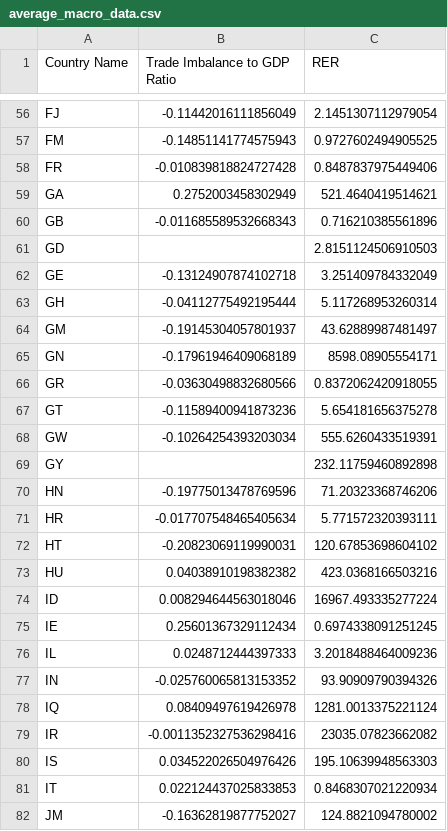
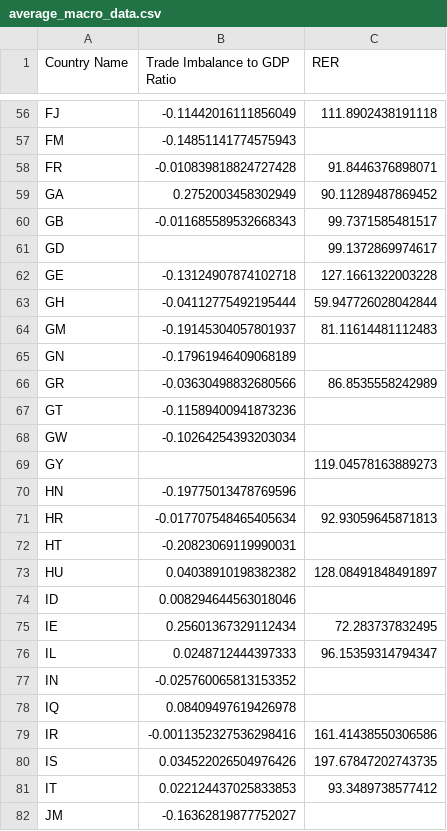
Before and after one commit to xiaolong70701/tariff, a CSV file: output/average_macro_data.csv, drawn as a sheet; only a part is shown, gaps mark what is left out; the diff covers the shown part only; the diff names each change by its address in the sheet, - before the commit and + after, or states it on an @@ line.

```diff
--- a/output/average_macro_data.csv
+++ b/output/average_macro_data.csv
-C56 (RER): 2.1451307112979054
+C56 (RER): 111.8902438191118
-C57 (RER): 0.9727602494905525
+C57 (RER): (empty)
-C58 (RER): 0.8487837975449406
+C58 (RER): 91.8446376898071
-C59 (RER): 521.4640419514621
+C59 (RER): 90.11289487869452
-C60 (RER): 0.716210385561896
+C60 (RER): 99.7371585481517
-C61 (RER): 2.8151124506910503
+C61 (RER): 99.1372869974617
-C62 (RER): 3.251409784332049
+C62 (RER): 127.1661322003228
-C63 (RER): 5.117268953260314
+C63 (RER): 59.947726028042844
-C64 (RER): 43.62889987481497
+C64 (RER): 81.11614481112483
-C65 (RER): 8598.08905554171
+C65 (RER): (empty)
-C66 (RER): 0.8372062420918055
+C66 (RER): 86.8535558242989
-C67 (RER): 5.654181656375278
+C67 (RER): (empty)
-C68 (RER): 555.6260433519391
+C68 (RER): (empty)
-C69 (RER): 232.11759460892898
+C69 (RER): 119.04578163889273
-C70 (RER): 71.20323368746206
+C70 (RER): (empty)
-C71 (RER): 5.771572320393111
+C71 (RER): 92.93059645871813
-C72 (RER): 120.67853698604102
+C72 (RER): (empty)
-C73 (RER): 423.0368166503216
+C73 (RER): 128.08491848491897
-C74 (RER): 16967.493335277224
+C74 (RER): (empty)
-C75 (RER): 0.6974338091251245
+C75 (RER): 72.283737832495
-C76 (RER): 3.2018488464009236
+C76 (RER): 96.15359314794347
-C77 (RER): 93.90909790394326
+C77 (RER): (empty)
-C78 (RER): 1281.0013375221124
+C78 (RER): (empty)
-C79 (RER): 23035.07823662082
+C79 (RER): 161.41438550306586
-C80 (RER): 195.10639948563303
+C80 (RER): 197.67847202743735
-C81 (RER): 0.8468307021220934
+C81 (RER): 93.3489738577412
-C82 (RER): 124.8821094780002
+C82 (RER): (empty)
```
Also changed, not shown: 148 edited cells elsewhere in this file, 5 other files.
